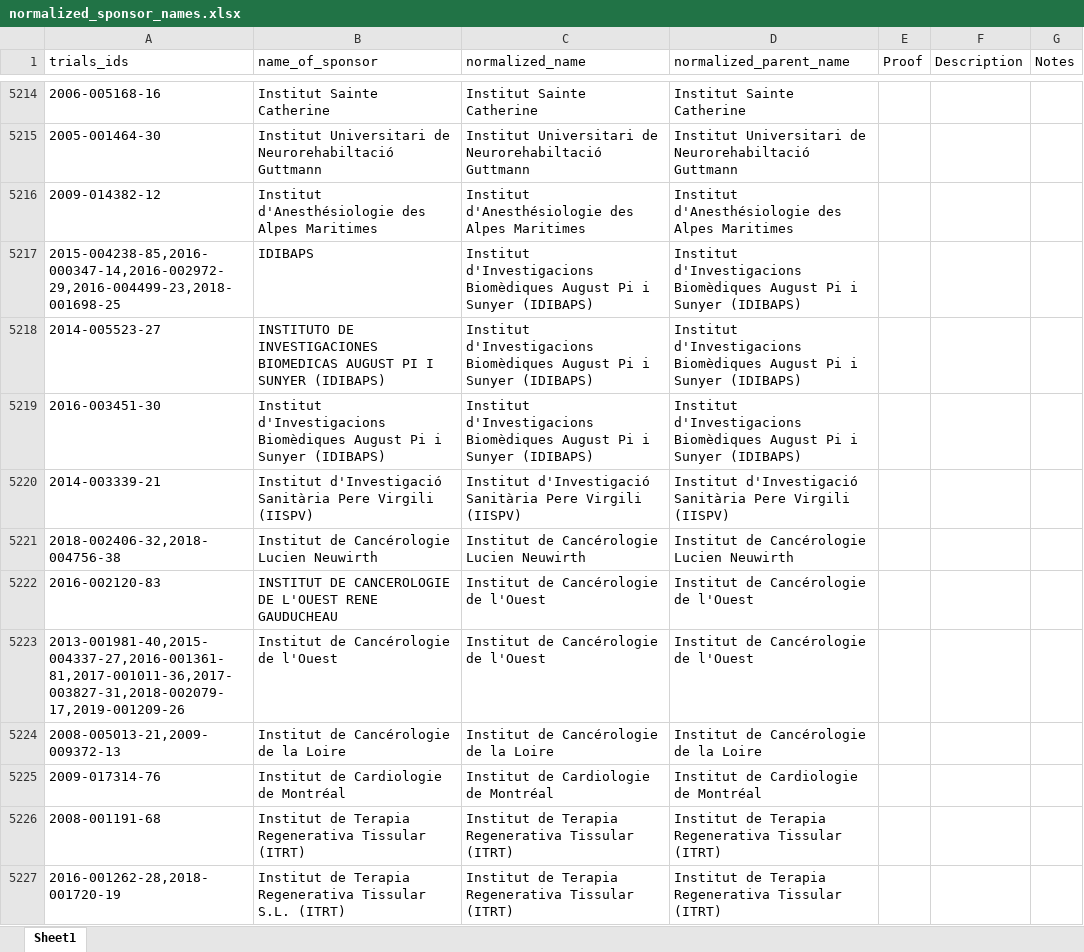
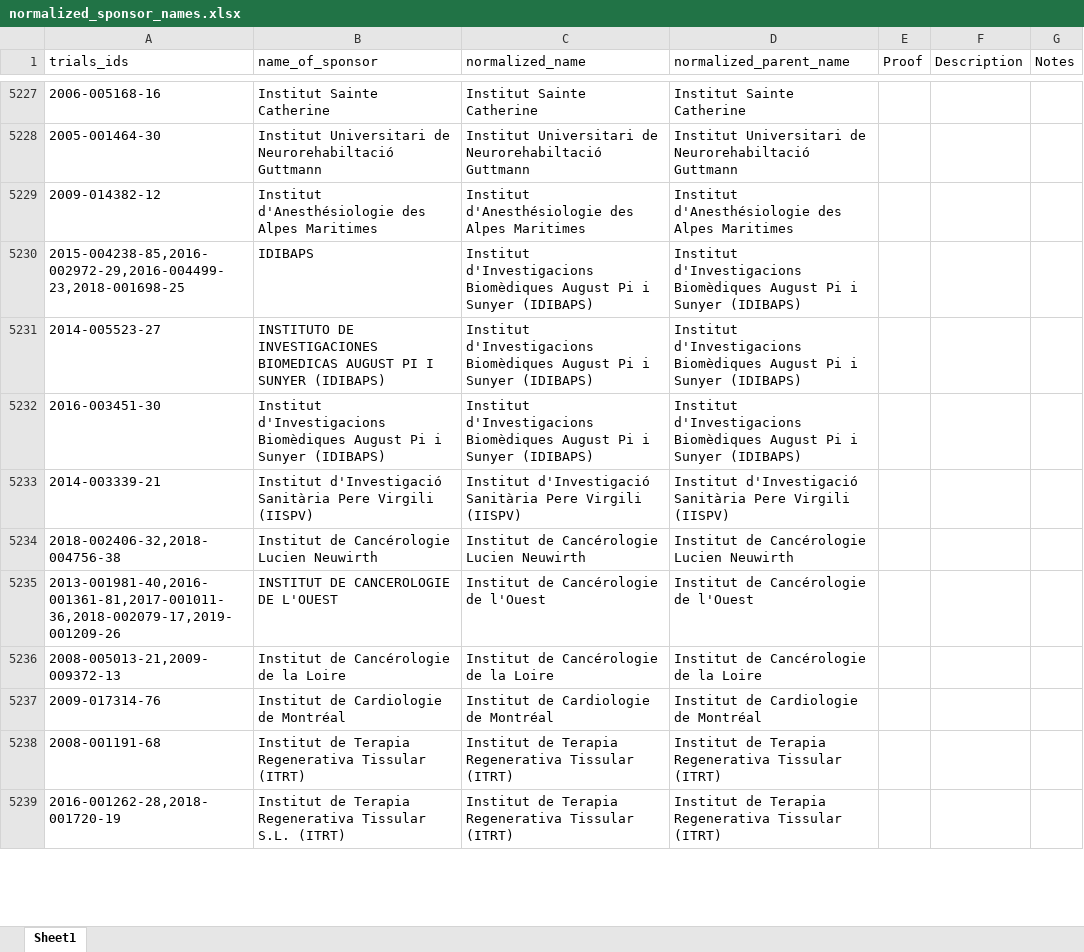
Before and after one commit to ebmdatalab/euctr-tracker-data, an Excel workbook: normalized_sponsor_names.xlsx, sheet Sheet1, drawn as a sheet; only a part is shown, gaps mark what is left out; values as stored, in another font and other column widths than the file's, no borders; removed rows and columns are numbered as before the commit, all else as after; the diff covers the shown part only; the diff names each change by its address in the sheet, - before the commit and + after, or states it on an @@ line.

```diff
--- a/normalized_sponsor_names.xlsx (sheet Sheet1)
+++ b/normalized_sponsor_names.xlsx (sheet Sheet1)
-A5230 (trials_ids): 2015-004238-85,2016-000347-14,2016-002972-29,2016-004499-23,2018-001698-25
+A5230 (trials_ids): 2015-004238-85,2016-002972-29,2016-004499-23,2018-001698-25
-row 5222: 2016-002120-83 | INSTITUT DE CANCEROLOGIE DE L'OUEST RENE GAUDUCHEAU | Institut de Cancérologie de l'Ouest | Institut de Cancérologie de l'Ouest
-A5235 (trials_ids): 2013-001981-40,2015-004337-27,2016-001361-81,2017-001011-36,2017-003827-31,2018-002079-17,2019-001209-26
+A5235 (trials_ids): 2013-001981-40,2016-001361-81,2017-001011-36,2018-002079-17,2019-001209-26
-B5235 (name_of_sponsor): Institut de Cancérologie de l'Ouest
+B5235 (name_of_sponsor): INSTITUT DE CANCEROLOGIE DE L'OUEST
```
Also changed, not shown: other rows of this sheet.
